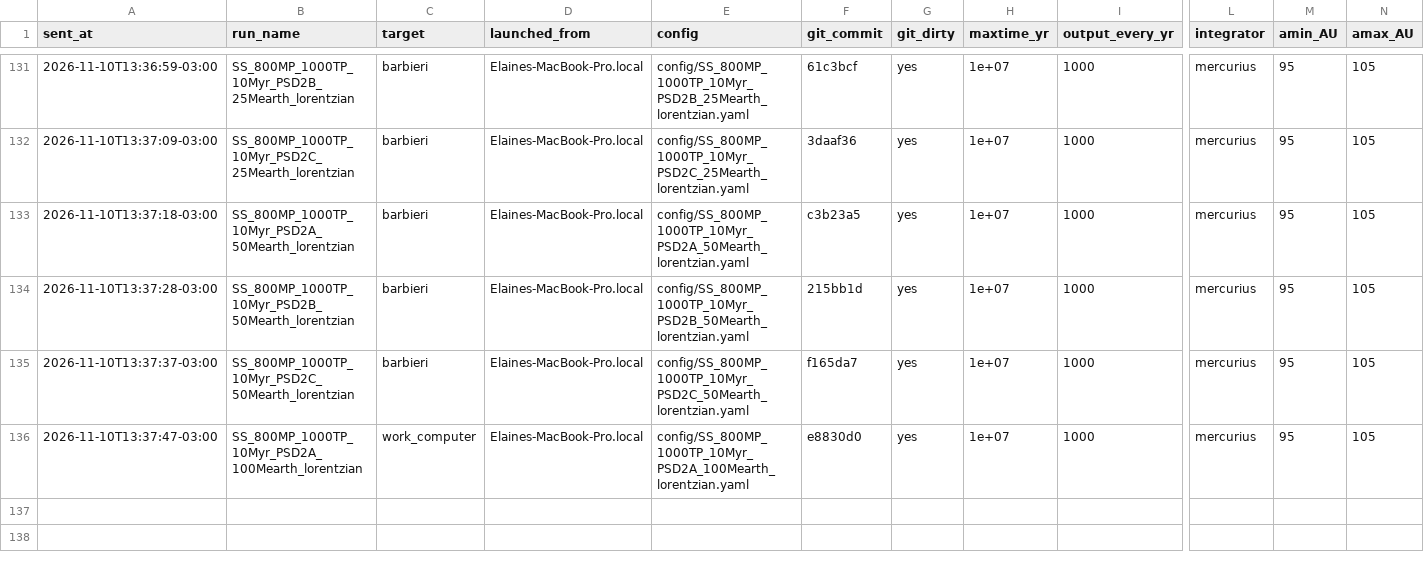
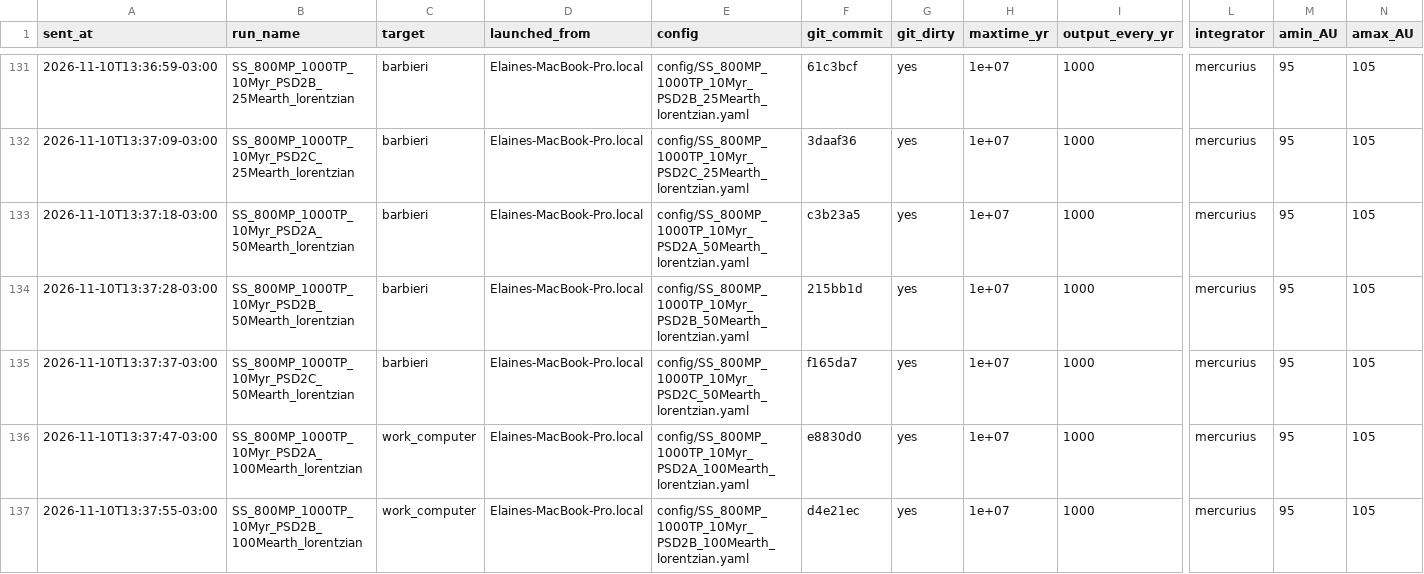
Before and after one commit to elainenieves01/debris-disk-pipeline, a CSV file: simulation_log.csv, drawn as a sheet; only a part is shown, gaps mark what is left out; rows hold the shown columns only; the diff names each change by its address in the sheet, - before the commit and + after, or states it on an @@ line.

Commit message:
Run log: launched SS_800MP_1000TP_10Myr_PSD2B_100Mearth_lorentzian on work_computer

```diff
--- a/simulation_log.csv
+++ b/simulation_log.csv
+row 137: 2026-11-10T13:37:55-03:00 | SS_800MP_1000TP_10Myr_PSD2B_100Mearth_lorentzian | work_computer | Elaines-MacBook-Pro.local | config/SS_800MP_1000TP_10Myr_PSD2B_100Mearth_lorentzian.yaml | d4e21ec | yes | 1e+07 | 1000 | mercurius | 95 | 105
```
